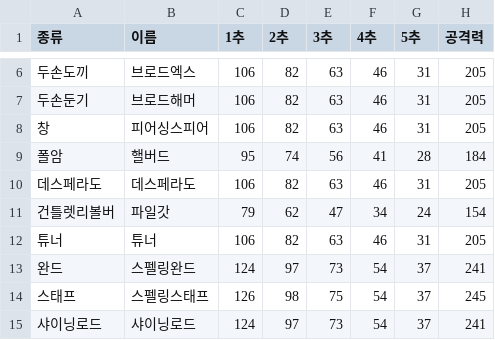
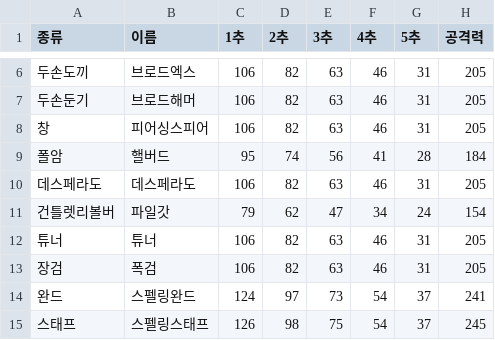
Before and after one commit to DarkTornado/MapleTools, a CSV file: assets/csv/add_opt_160.csv, drawn as a sheet; only a part is shown, gaps mark what is left out; the shorter side is filled out with more unchanged rows; the diff names each change by its address in the sheet, - before the commit and + after, or states it on an @@ line.

```diff
--- a/assets/csv/add_opt_160.csv
+++ b/assets/csv/add_opt_160.csv
+row 13: 장검 | 폭검 | 106 | 82 | 63 | 46 | 31 | 205
```
Also changed, not shown: assets/csv/add_opt_150.csv, assets/csv/add_opt_200.csv, 6 other files.
